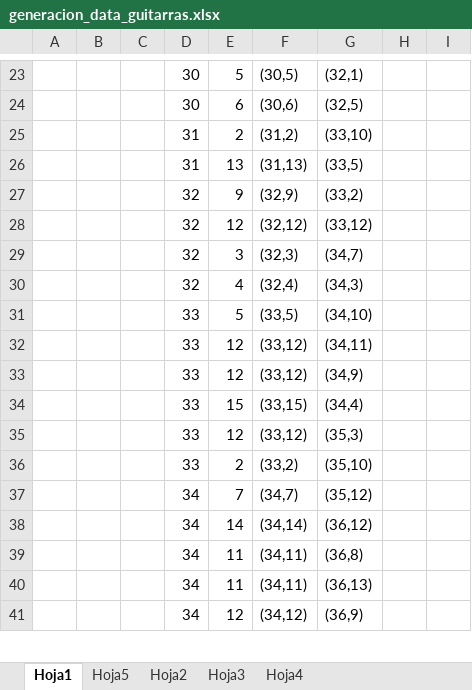
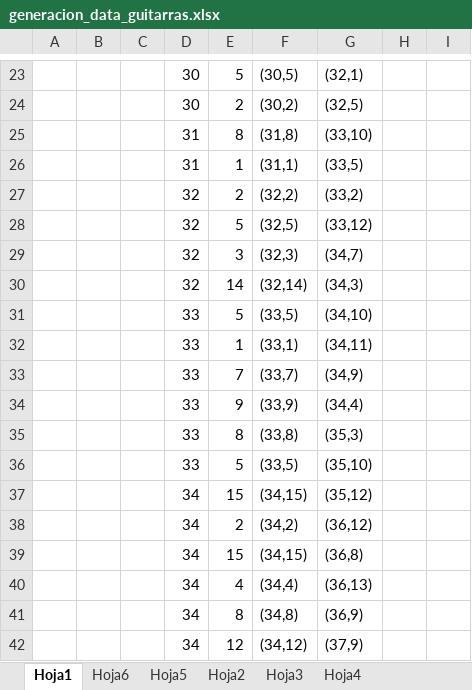
Before and after one commit to GengisKan-95/001_Platzi_Courses, an Excel workbook: Curso_Fundamentos_DB/generacion_data_guitarras.xlsx, sheet Hoja1, drawn as a sheet; only a part is shown, gaps mark what is left out; values as stored, in another font and other column widths than the file's, no borders; addresses are those after the commit; the diff covers the shown part only; the diff names each change by its address in the sheet, - before the commit and + after, or states it on an @@ line.

```diff
--- a/Curso_Fundamentos_DB/generacion_data_guitarras.xlsx (sheet Hoja1)
+++ b/Curso_Fundamentos_DB/generacion_data_guitarras.xlsx (sheet Hoja1)
+sheet tab: Hoja6
-E24: 6
+E24: 2
-F24: (30,6)
+F24: (30,2)
-E25: 2
+E25: 8
-F25: (31,2)
+F25: (31,8)
-E26: 13
+E26: 1
-F26: (31,13)
+F26: (31,1)
-E27: 9
+E27: 2
-F27: (32,9)
+F27: (32,2)
-E28: 12
+E28: 5
-F28: (32,12)
+F28: (32,5)
-E30: 4
+E30: 14
-F30: (32,4)
+F30: (32,14)
-E32: 12
+E32: 1
-F32: (33,12)
+F32: (33,1)
-E33: 12
+E33: 7
-F33: (33,12)
+F33: (33,7)
-E34: 15
+E34: 9
-F34: (33,15)
+F34: (33,9)
-E35: 12
+E35: 8
-F35: (33,12)
+F35: (33,8)
-E36: 2
+E36: 5
-F36: (33,2)
+F36: (33,5)
-E37: 7
+E37: 15
-F37: (34,7)
+F37: (34,15)
-E38: 14
+E38: 2
-F38: (34,14)
+F38: (34,2)
-E39: 11
+E39: 15
-F39: (34,11)
+F39: (34,15)
-E40: 11
+E40: 4
-F40: (34,11)
+F40: (34,4)
+row 41:  |  |  | 34 | 8 | (34,8) | (36,9)
-G42: (36,9)
+G42: (37,9)
```
Also changed, not shown: 32 added rows, 33 removed rows, 1 moved row and 64 edited cells elsewhere in this sheet, sheet Hoja2, sheet Hoja5, formulas that keep their value, 19 other files.
